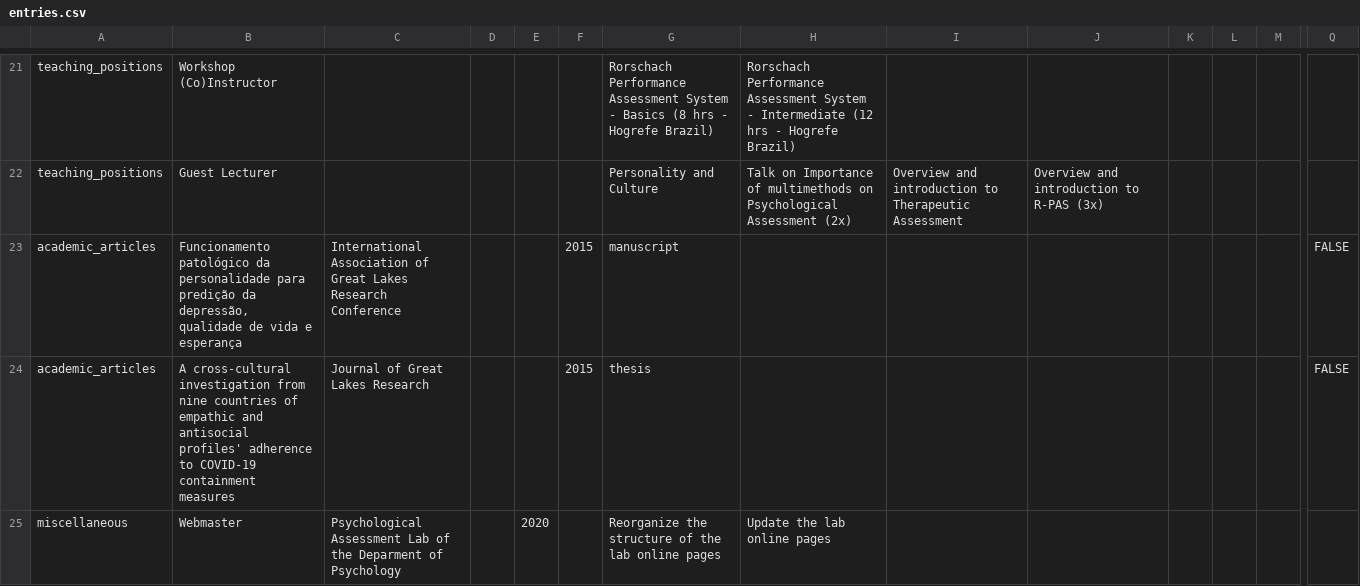
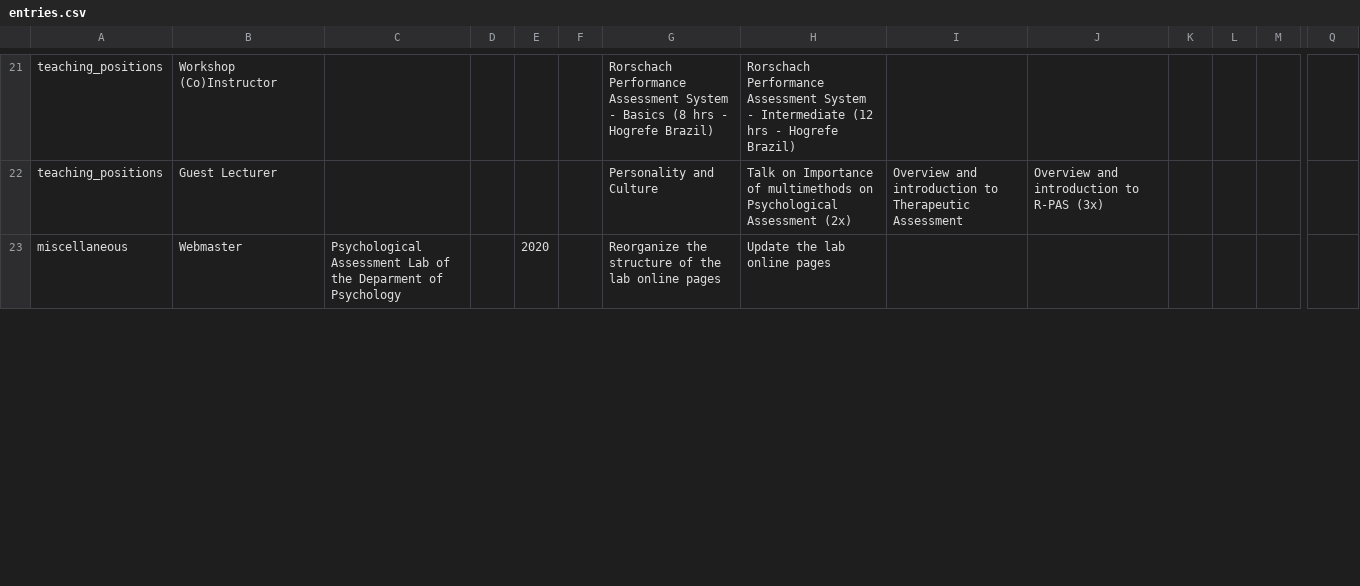
Before and after one commit to ruampimentel/Pimentel_CV, a CSV file: data/entries.csv, drawn as a sheet; only a part is shown, gaps mark what is left out; rows hold the shown columns only; the diff covers the shown part only; the diff names each change by its address in the sheet, - before the commit and + after, or states it on an @@ line.

Commit message:
more info on lab and research positions

```diff
--- a/data/entries.csv
+++ b/data/entries.csv
-row 23: academic_articles | Funcionamento patológico da personalidade para predição da depressão, qualidade de vida e esperança | International Association of Great Lakes Research Conference |  |  | 2015 | manuscript |  |  |  |  |  |  | FALSE
-row 24: academic_articles | A cross-cultural investigation from nine countries of empathic and antisocial profiles' adherence to COVID-19 containment measures | Journal of Great Lakes Research |  |  | 2015 | thesis |  |  |  |  |  |  | FALSE
```
Also changed, not shown: 40 edited cells elsewhere in this file, 2 other files.
